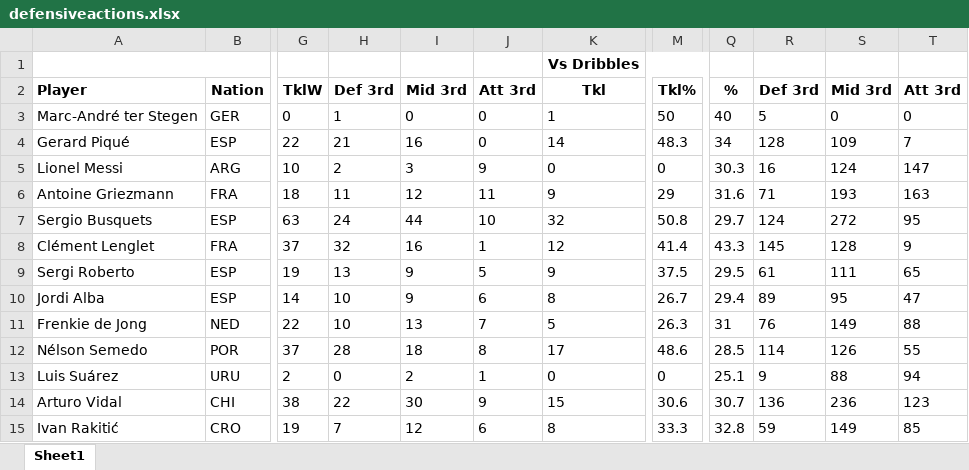
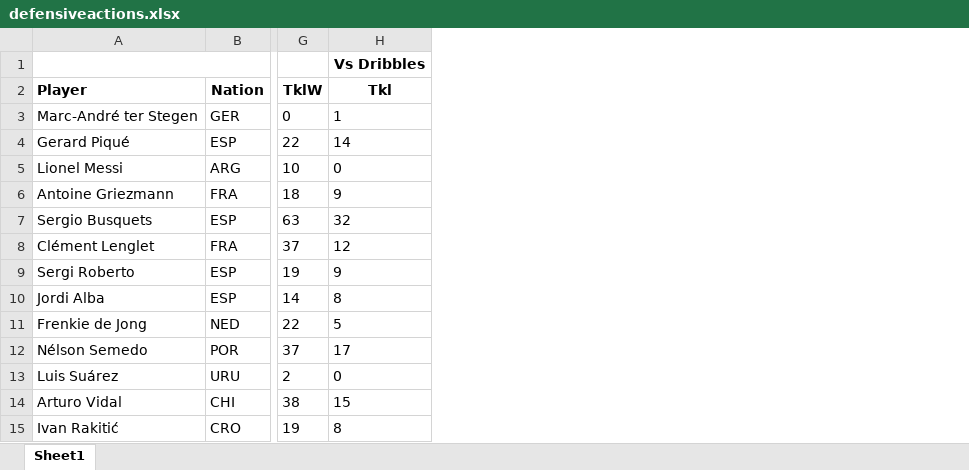
Before and after one commit to thehien270190/daothehien-homework-D4E14, an Excel workbook: project/laliga2019/defensiveactions.xlsx, sheet Sheet1, drawn as a sheet; only a part is shown, gaps mark what is left out; values as stored, in another font and other column widths than the file's, no borders; the diff names each change by its address in the sheet, - before the commit and + after, or states it on an @@ line.

```diff
--- a/project/laliga2019/defensiveactions.xlsx (sheet Sheet1)
+++ b/project/laliga2019/defensiveactions.xlsx (sheet Sheet1)
-column H (Def 3rd), rows 3-15: 1 | 21 | 2 | 11 | 24 | 32 | 13 | 10 | 10 | 28 | 0 | 22 | 7
-column I (Mid 3rd), rows 3-15: 0 | 16 | 3 | 12 | 44 | 16 | 9 | 9 | 13 | 18 | 2 | 30 | 12
-column J (Att 3rd), rows 3-15: 0 | 0 | 9 | 11 | 10 | 1 | 5 | 6 | 7 | 8 | 1 | 9 | 6
-column M (Tkl%), rows 3-15: 50 | 48.3 | 0 | 29 | 50.8 | 41.4 | 37.5 | 26.7 | 26.3 | 48.6 | 0 | 30.6 | 33.3
-column Q (%), rows 3-15: 40 | 34 | 30.3 | 31.6 | 29.7 | 43.3 | 29.5 | 29.4 | 31 | 28.5 | 25.1 | 30.7 | 32.8
-column R (Def 3rd), rows 3-15: 5 | 128 | 16 | 71 | 124 | 145 | 61 | 89 | 76 | 114 | 9 | 136 | 59
-column S (Mid 3rd), rows 3-15: 0 | 109 | 124 | 193 | 272 | 128 | 111 | 95 | 149 | 126 | 88 | 236 | 149
-column T (Att 3rd), rows 3-15: 0 | 7 | 147 | 163 | 95 | 9 | 65 | 47 | 88 | 55 | 94 | 123 | 85
```
Also changed, not shown: project/laliga2019/passing.xlsx, project/laliga2019/playingtime.xlsx, 5 other files.
